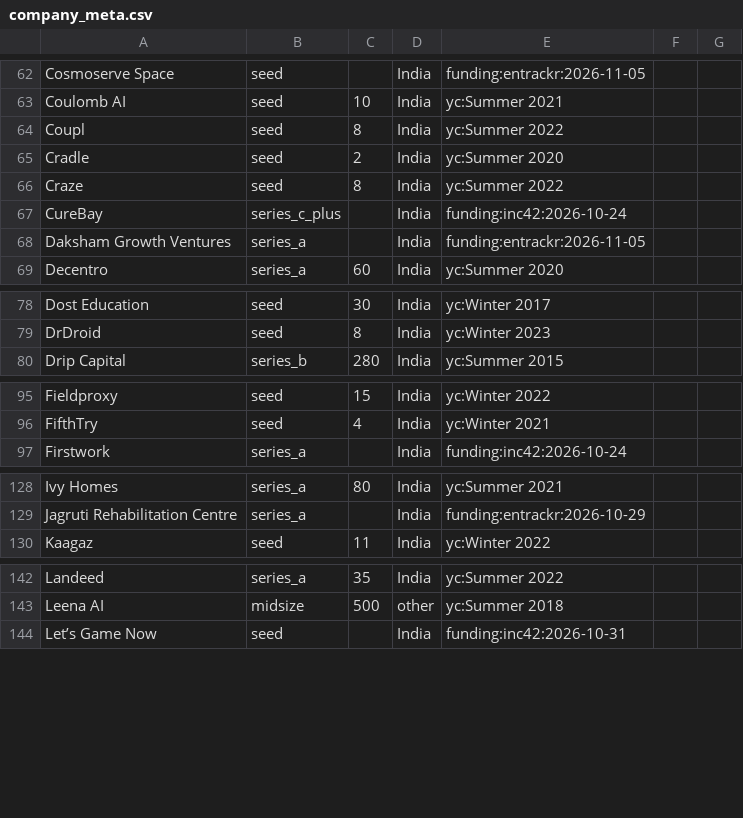
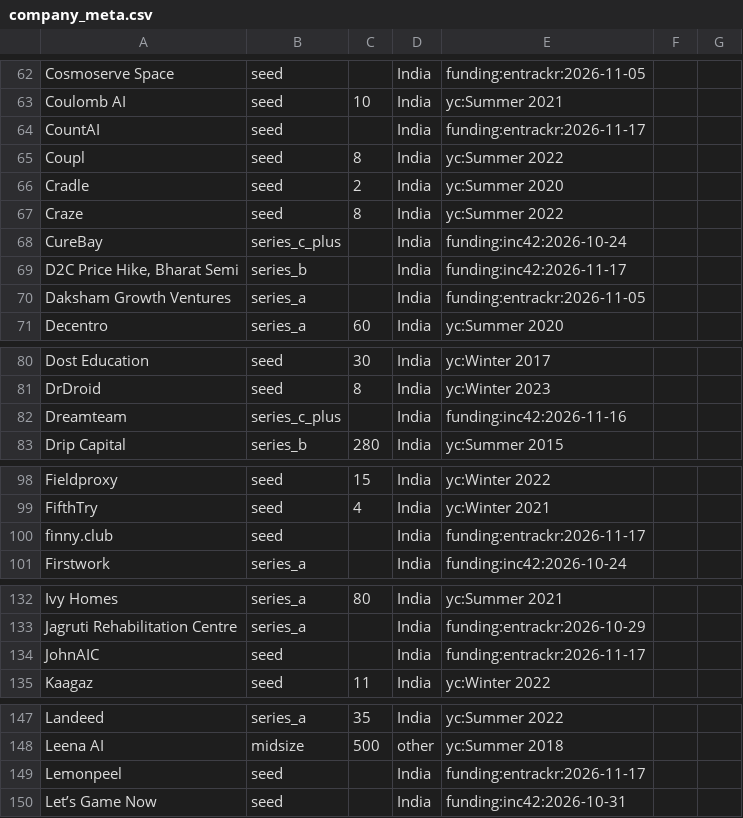
Before and after one commit to UbeshSiddiqui1234/GetANaukri, a CSV file: config/company_meta.csv, drawn as a sheet; only a part is shown, gaps mark what is left out; the diff covers the shown part only; the diff names each change by its address in the sheet, - before the commit and + after, or states it on an @@ line.

```diff
--- a/config/company_meta.csv
+++ b/config/company_meta.csv
+row 64: CountAI | seed |  | India | funding:entrackr:2026-11-17
+row 69: D2C Price Hike, Bharat Semi | series_b |  | India | funding:inc42:2026-11-17
+row 82: Dreamteam | series_c_plus |  | India | funding:inc42:2026-11-16
+row 100: finny.club | seed |  | India | funding:entrackr:2026-11-17
+row 134: JohnAIC | seed |  | India | funding:entrackr:2026-11-17
+row 149: Lemonpeel | seed |  | India | funding:entrackr:2026-11-17
```
Also changed, not shown: 1 added row elsewhere in this file, config/inputs/funding_news.csv.
